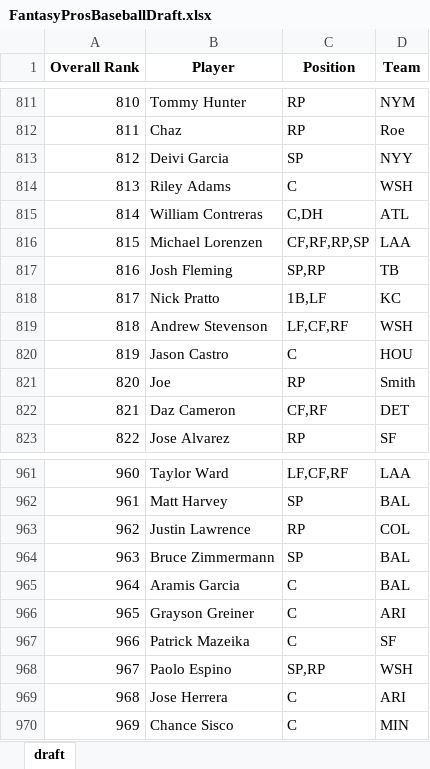
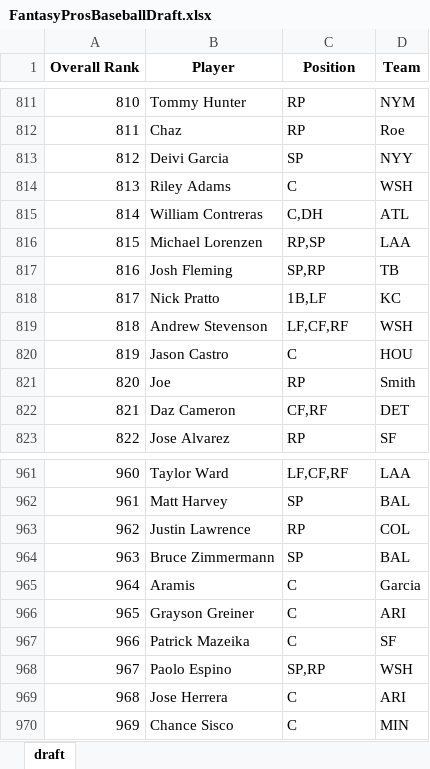
Before and after one commit to barbacbd/FantasyRankings, an Excel workbook: docs/FantasyProsBaseballDraft.xlsx, sheet draft, drawn as a sheet; only a part is shown, gaps mark what is left out; values as stored, in another font and other column widths than the file's, no borders; the diff names each change by its address in the sheet, - before the commit and + after, or states it on an @@ line.

Commit message:
[Automated Commit]: Updating fantasy rankings information.

```diff
--- a/docs/FantasyProsBaseballDraft.xlsx (sheet draft)
+++ b/docs/FantasyProsBaseballDraft.xlsx (sheet draft)
-C816 (Position): CF,RF,RP,SP
+C816 (Position): RP,SP
-B965 (Player): Aramis Garcia
+B965 (Player): Aramis
-D965 (Team): BAL
+D965 (Team): Garcia
```
Also changed, not shown: docs/FantasyProsBasketballDraft.xlsx, docs/FantasyProsFootballDraft.xlsx, 5 other files.
